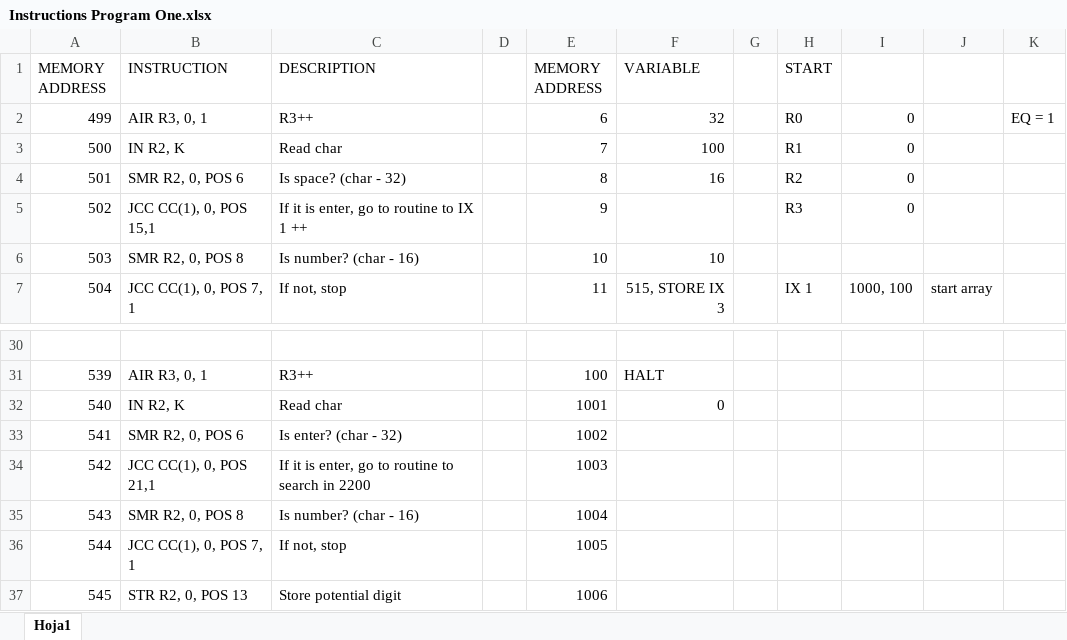
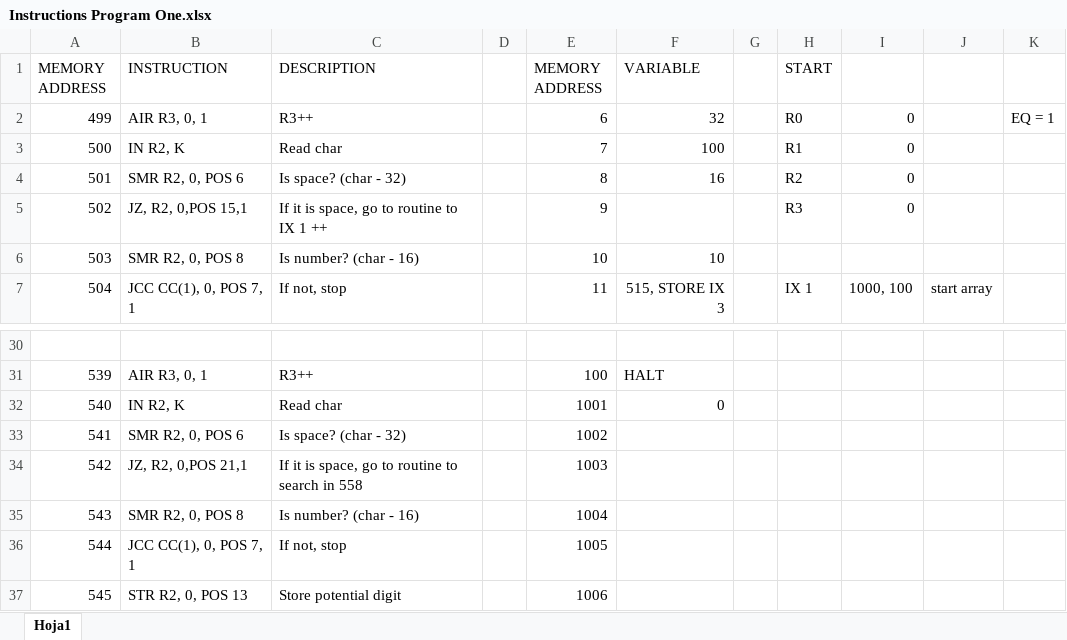
Before and after one commit to priosalvarez/CSCI_6461, an Excel workbook: AssemblePrograms/Instructions Program One.xlsx, sheet Hoja1, drawn as a sheet; only a part is shown, gaps mark what is left out; values as stored, in another font and other column widths than the file's, no borders; the diff names each change by its address in the sheet, - before the commit and + after, or states it on an @@ line.

Commit message:
More little changes to make program 1 work.

```diff
--- a/AssemblePrograms/Instructions Program One.xlsx (sheet Hoja1)
+++ b/AssemblePrograms/Instructions Program One.xlsx (sheet Hoja1)
-B5 (INSTRUCTION): JCC CC(1), 0, POS 15,1
+B5 (INSTRUCTION): JZ, R2, 0,POS 15,1
-C5 (DESCRIPTION): If it is enter, go to routine to IX 1 ++
+C5 (DESCRIPTION): If it is space, go to routine to IX 1 ++
-C33 (DESCRIPTION): Is enter? (char - 32)
+C33 (DESCRIPTION): Is space? (char - 32)
-B34 (INSTRUCTION): JCC CC(1), 0, POS 21,1
+B34 (INSTRUCTION): JZ, R2, 0,POS 21,1
-C34 (DESCRIPTION): …it is enter, go to routine to search in 2200
+C34 (DESCRIPTION): …it is space, go to routine to search in 558
```
Also changed, not shown: 2 other files.
